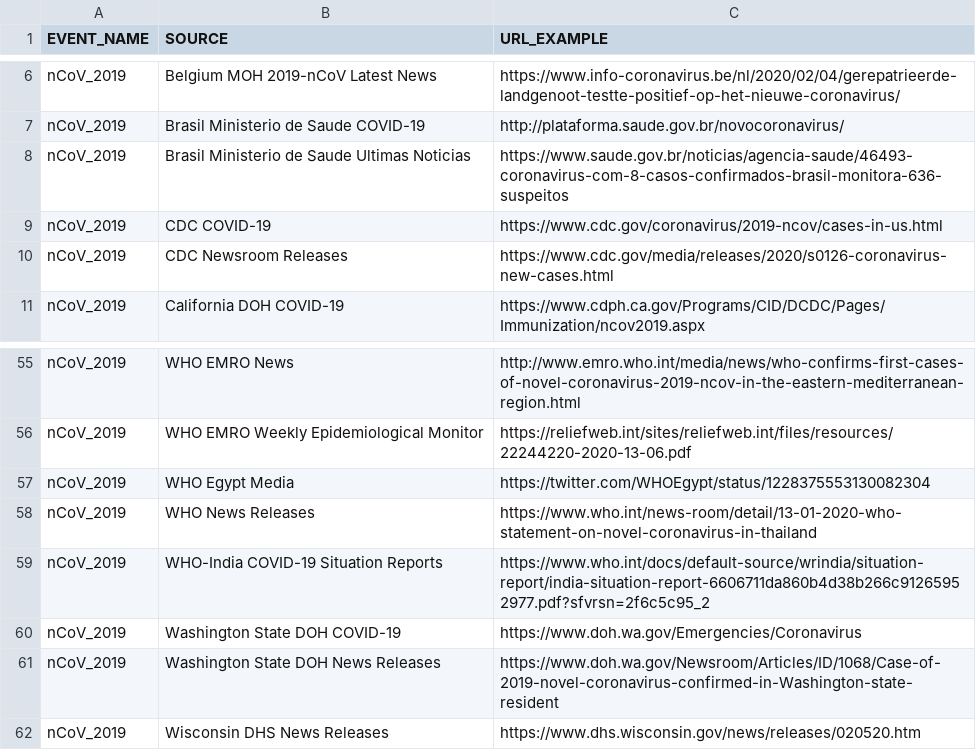
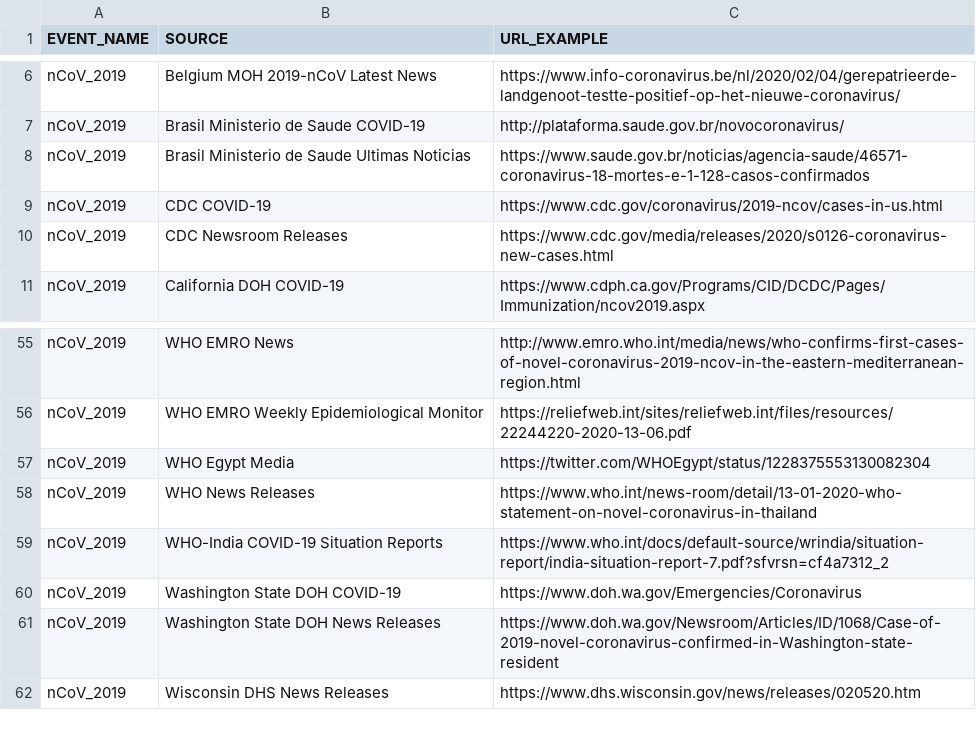
Before and after one commit to Metabiota/metabiota-epidemic-data, a CSV file: incidence/dictionary_source.csv, drawn as a sheet; only a part is shown, gaps mark what is left out.

Commit message:
data updated: 2020-03-24

```diff
--- a/incidence/dictionary_source.csv
+++ b/incidence/dictionary_source.csv
@@ -7,3 +7,3 @@ nCoV_2019,Belgium MOH 2019-nCoV Latest News,https://www.info-coronavirus.be/nl/2
 nCoV_2019,Brasil Ministerio de Saude COVID-19,http://plataforma.saude.gov.br/novocoronavirus/
-nCoV_2019,Brasil Ministerio de Saude Ultimas Noticias,https://www.saude.gov.br/noticias/agencia-saude/46493-coronavirus-com-8-casos-confirmados-brasil-monitora-636-suspeitos
+nCoV_2019,Brasil Ministerio de Saude Ultimas Noticias,https://www.saude.gov.br/noticias/agencia-saude/46571-coronavirus-18-mortes-e-1-128-casos-confirmados
 nCoV_2019,CDC COVID-19,https://www.cdc.gov/coronavirus/2019-ncov/cases-in-us.html
@@ -58,3 +58,3 @@ nCoV_2019,WHO Egypt Media,https://twitter.com/WHOEgypt/status/122837555313008230
 nCoV_2019,WHO News Releases,https://www.who.int/news-room/detail/13-01-2020-who-statement-on-novel-coronavirus-in-thailand
-nCoV_2019,WHO-India COVID-19 Situation Reports,https://www.who.int/docs/default-source/wrindia/situation-report/india-situation-report-6606711da860b4d38b266c91265952977.pdf?sfvrsn=2f6c5c95_2
+nCoV_2019,WHO-India COVID-19 Situation Reports,https://www.who.int/docs/default-source/wrindia/situation-report/india-situation-report-7.pdf?sfvrsn=cf4a7312_2
 nCoV_2019,Washington State DOH COVID-19,https://www.doh.wa.gov/Emergencies/Coronavirus
```
